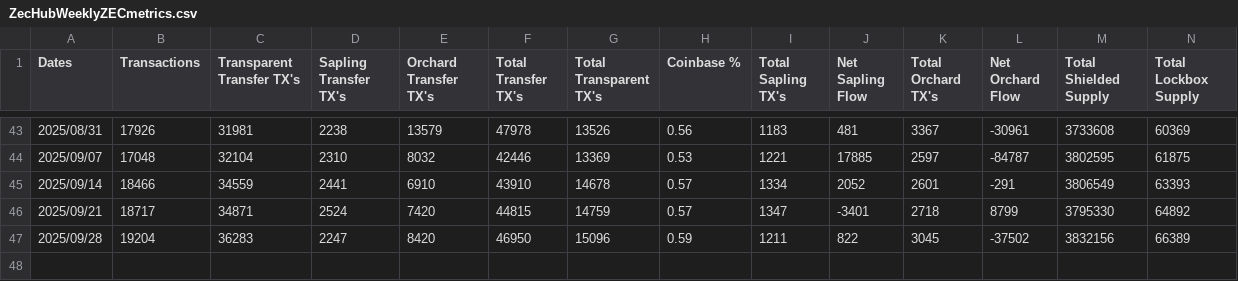
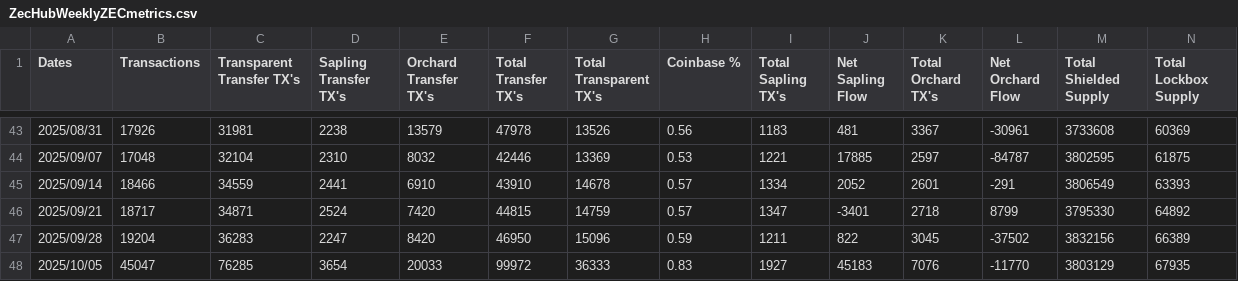
Before and after one commit to bloxster/zechub-wiki-i18n, a CSV file: public/data/zcash/ZecHubWeeklyZECmetrics.csv, drawn as a sheet; only a part is shown, gaps mark what is left out; rows hold the shown columns only; the diff names each change by its address in the sheet, - before the commit and + after, or states it on an @@ line.

Commit message:
update

```diff
--- a/public/data/zcash/ZecHubWeeklyZECmetrics.csv
+++ b/public/data/zcash/ZecHubWeeklyZECmetrics.csv
+row 48: 2025/10/05 | 45047 | 76285 | 3654 | 20033 | 99972 | 36333 | 0.83 | 1927 | 45183 | 7076 | -11770 | 3803129 | 67935
```
